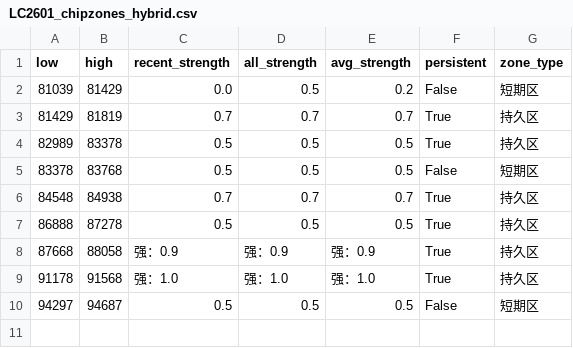
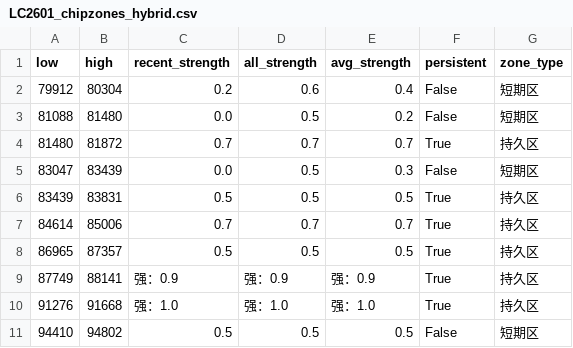
Before and after one commit to CMUJIN/trading, a CSV file: docs/LC2601/LC2601_chipzones_hybrid.csv, drawn as a sheet.

```diff
--- a/docs/LC2601/LC2601_chipzones_hybrid.csv
+++ b/docs/LC2601/LC2601_chipzones_hybrid.csv
@@ -1,10 +1,11 @@
 low,high,recent_strength,all_strength,avg_strength,persistent,zone_type
-81039,81429,0.0,0.5,0.2,False,短期区
-81429,81819,0.7,0.7,0.7,True,持久区
-82989,83378,0.5,0.5,0.5,True,持久区
-83378,83768,0.5,0.5,0.5,False,短期区
-84548,84938,0.7,0.7,0.7,True,持久区
-86888,87278,0.5,0.5,0.5,True,持久区
-87668,88058,强：0.9,强：0.9,强：0.9,True,持久区
-91178,91568,强：1.0,强：1.0,强：1.0,True,持久区
-94297,94687,0.5,0.5,0.5,False,短期区
+79912,80304,0.2,0.6,0.4,False,短期区
+81088,81480,0.0,0.5,0.2,False,短期区
+81480,81872,0.7,0.7,0.7,True,持久区
+83047,83439,0.0,0.5,0.3,False,短期区
+83439,83831,0.5,0.5,0.5,True,持久区
+84614,85006,0.7,0.7,0.7,True,持久区
+86965,87357,0.5,0.5,0.5,True,持久区
+87749,88141,强：0.9,强：0.9,强：0.9,True,持久区
+91276,91668,强：1.0,强：1.0,强：1.0,True,持久区
+94410,94802,0.5,0.5,0.5,False,短期区
```
Also changed, not shown: docs/V2601/V2601_chipzones_hybrid.csv, 4 other files.
